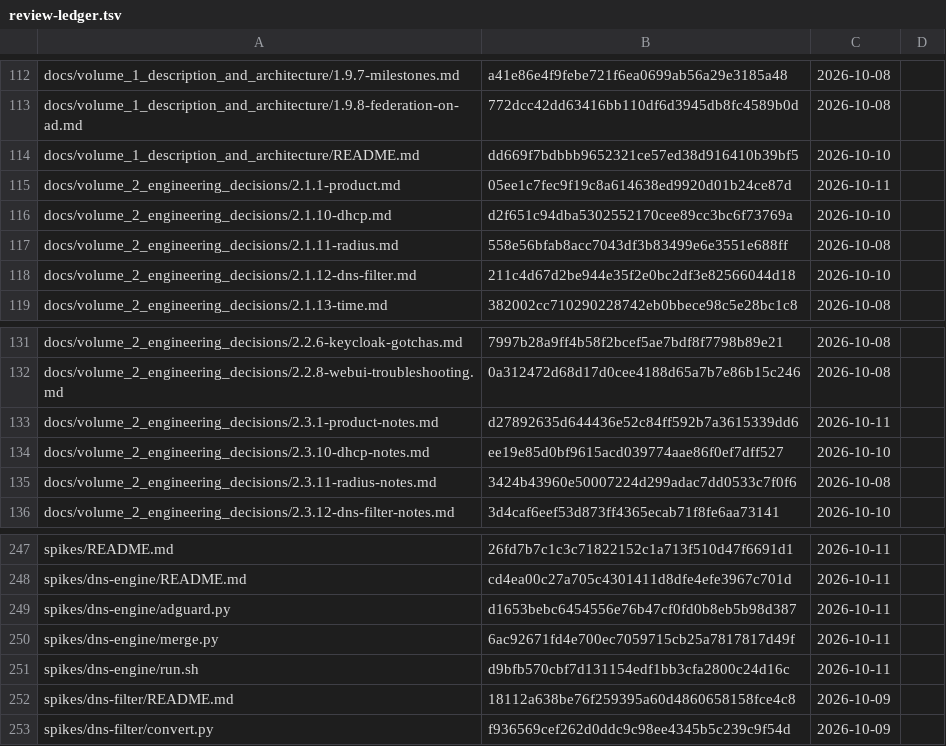
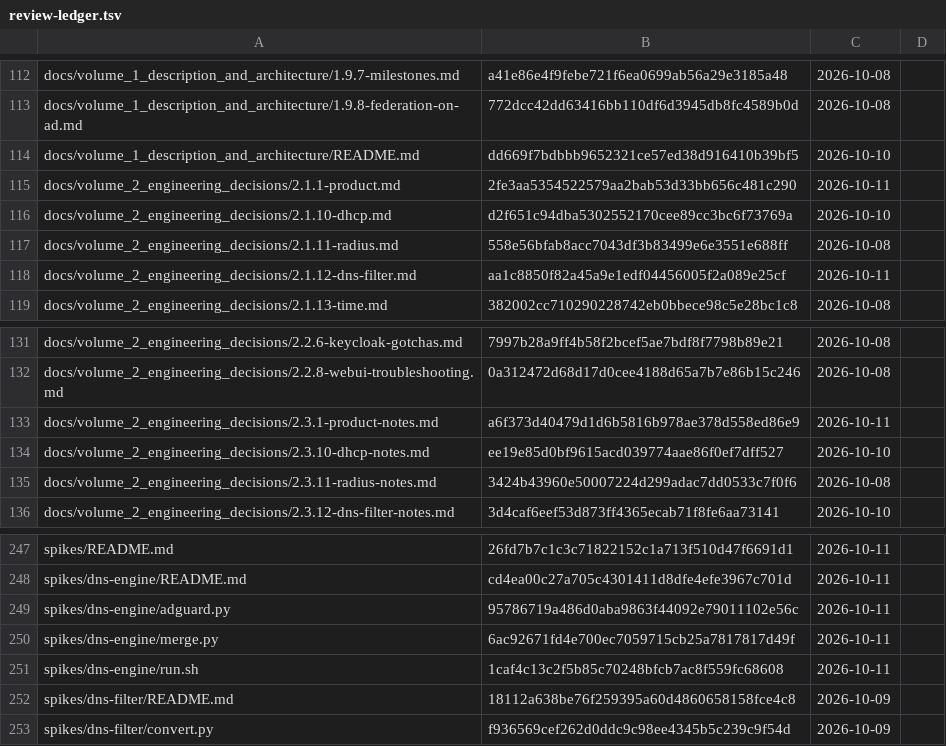
Before and after one commit to archdukejim/fabric-ctl, a TSV file: docs/volume_2_engineering_decisions/assets/review-ledger.tsv, drawn as a sheet; only a part is shown, gaps mark what is left out.

```diff
--- a/docs/volume_2_engineering_decisions/assets/review-ledger.tsv
+++ b/docs/volume_2_engineering_decisions/assets/review-ledger.tsv
@@ -114,6 +114,6 @@ docs/volume_1_description_and_architecture/1.9.8-federation-on-ad.md	772dcc42dd6
 docs/volume_1_description_and_architecture/README.md	dd669f7bdbbb9652321ce57ed38d916410b39bf5	2026-10-10	
-docs/volume_2_engineering_decisions/2.1.1-product.md	05ee1c7fec9f19c8a614638ed9920d01b24ce87d	2026-10-11	
+docs/volume_2_engineering_decisions/2.1.1-product.md	2fe3aa5354522579aa2bab53d33bb656c481c290	2026-10-11	
 docs/volume_2_engineering_decisions/2.1.10-dhcp.md	d2f651c94dba5302552170cee89cc3bc6f73769a	2026-10-10	
 docs/volume_2_engineering_decisions/2.1.11-radius.md	558e56bfab8acc7043df3b83499e6e3551e688ff	2026-10-08	
-docs/volume_2_engineering_decisions/2.1.12-dns-filter.md	211c4d67d2be944e35f2e0bc2df3e82566044d18	2026-10-10	
+docs/volume_2_engineering_decisions/2.1.12-dns-filter.md	aa1c8850f82a45a9e1edf04456005f2a089e25cf	2026-10-11	
 docs/volume_2_engineering_decisions/2.1.13-time.md	382002cc710290228742eb0bbece98c5e28bc1c8	2026-10-08	
@@ -132,3 +132,3 @@ docs/volume_2_engineering_decisions/2.2.6-keycloak-gotchas.md	7997b28a9ff4b58f2b
 docs/volume_2_engineering_decisions/2.2.8-webui-troubleshooting.md	0a312472d68d17d0cee4188d65a7b7e86b15c246	2026-10-08	
-docs/volume_2_engineering_decisions/2.3.1-product-notes.md	d27892635d644436e52c84ff592b7a3615339dd6	2026-10-11	
+docs/volume_2_engineering_decisions/2.3.1-product-notes.md	a6f373d40479d1d6b5816b978ae378d558ed86e9	2026-10-11	
 docs/volume_2_engineering_decisions/2.3.10-dhcp-notes.md	ee19e85d0bf9615acd039774aae86f0ef7dff527	2026-10-10	
@@ -248,5 +248,5 @@ spikes/README.md	26fd7b7c1c3c71822152c1a713f510d47f6691d1	2026-10-11
 spikes/dns-engine/README.md	cd4ea00c27a705c4301411d8dfe4efe3967c701d	2026-10-11	
-spikes/dns-engine/adguard.py	d1653bebc6454556e76b47cf0fd0b8eb5b98d387	2026-10-11	
+spikes/dns-engine/adguard.py	95786719a486d0aba9863f44092e79011102e56c	2026-10-11	
 spikes/dns-engine/merge.py	6ac92671fd4e700ec7059715cb25a7817817d49f	2026-10-11	
-spikes/dns-engine/run.sh	d9bfb570cbf7d131154edf1bb3cfa2800c24d16c	2026-10-11	
+spikes/dns-engine/run.sh	1caf4c13c2f5b85c70248bfcb7ac8f559fc68608	2026-10-11	
 spikes/dns-filter/README.md	18112a638be76f259395a60d4860658158fce4c8	2026-10-09	
```
Also changed, not shown: 5 other files.
